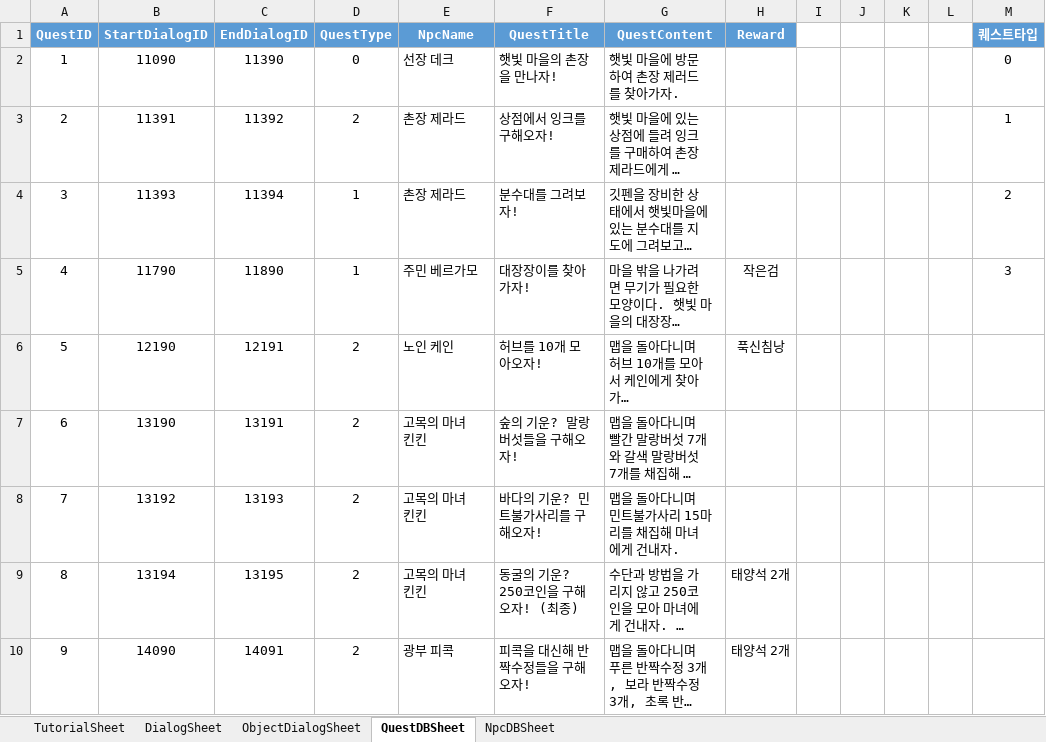
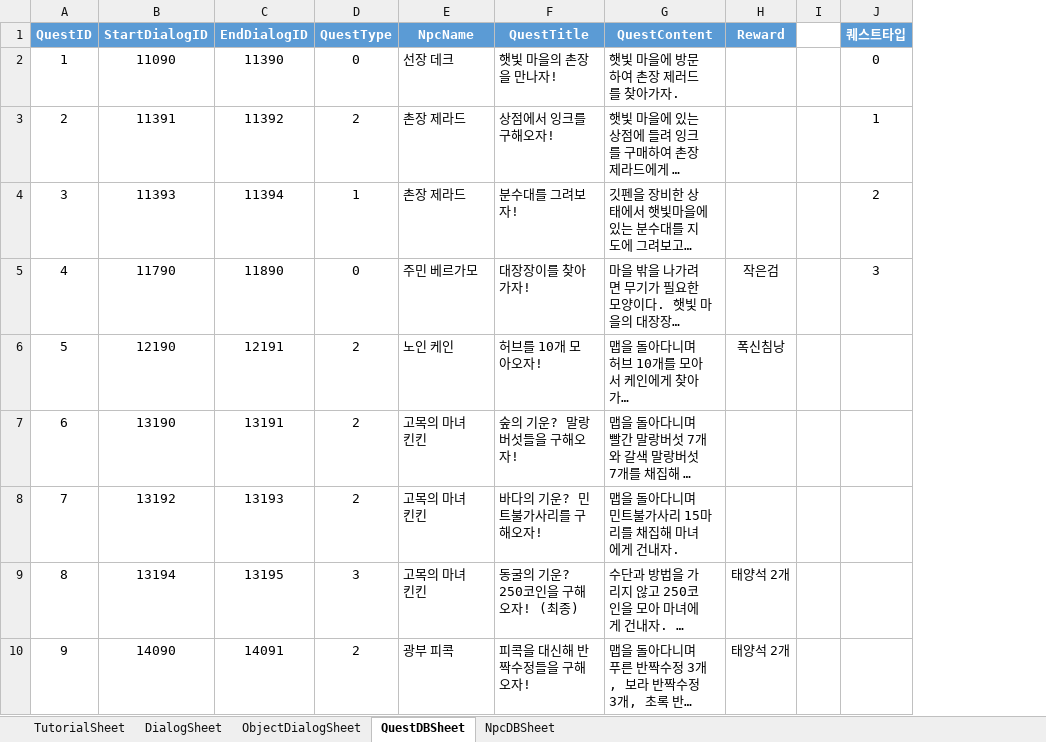
Before and after one commit to Jang-Sijin/Project_SummerBreak, an Excel workbook: Assets/Resources/DB/ExcelDB/ExcelDB.xlsx, sheet QuestDBSheet, drawn as a sheet; only a part is shown; long unchanged cells end in …; values as stored, in another font and other column widths than the file's, no borders; the diff names each change by its address in the sheet, - before the commit and + after, or states it on an @@ line.

Commit message:
220731_QuestSystem_Update
1. 퀘스트 제대로 수행되도록 구현
2. 아이템 디버그 모드 추가
3. 동전 종류별 획득 개수 수정

```diff
--- a/Assets/Resources/DB/ExcelDB/ExcelDB.xlsx (sheet QuestDBSheet)
+++ b/Assets/Resources/DB/ExcelDB/ExcelDB.xlsx (sheet QuestDBSheet)
-column J, empty
-column K, empty
-column L, empty
-D5 (QuestType): 1
+D5 (QuestType): 0
-H6 (Reward): 푹신침낭
+H6 (Reward): 폭신침낭
-D9 (QuestType): 2
+D9 (QuestType): 3
```
Also changed, not shown: 25 other files.
